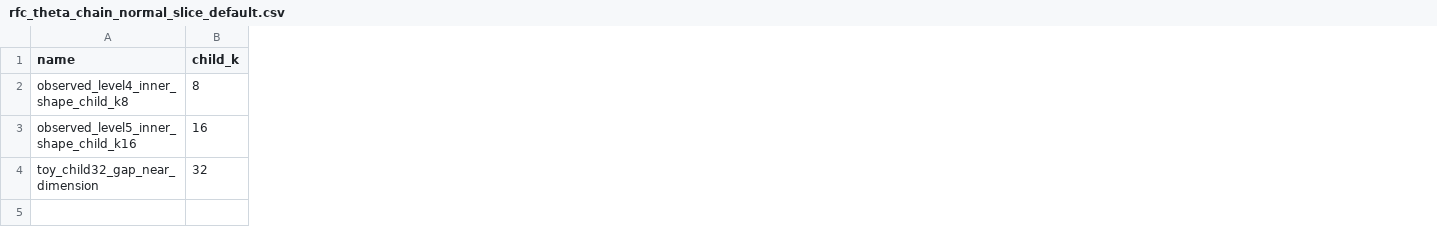
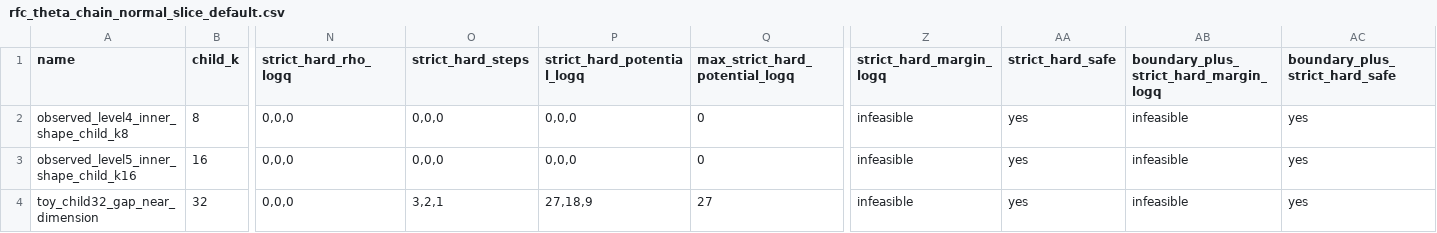
Before and after one commit to ladnir/cfri, a CSV file: docs/rfc_distance_analysis/rfc_theta_chain_normal_slice_default.csv, drawn as a sheet; only a part is shown, gaps mark what is left out; the diff names each change by its address in the sheet, - before the commit and + after, or states it on an @@ line.

```diff
--- a/docs/rfc_distance_analysis/rfc_theta_chain_normal_slice_default.csv
+++ b/docs/rfc_distance_analysis/rfc_theta_chain_normal_slice_default.csv
+column N (strict_hard_rho_logq), rows 2-4: all 0,0,0
+column O (strict_hard_steps), rows 2-4: 0,0,0 | 0,0,0 | 3,2,1
+column P (strict_hard_potential_logq), rows 2-4: 0,0,0 | 0,0,0 | 27,18,9
+column Q (max_strict_hard_potential_logq), rows 2-4: 0 | 0 | 27
+column Z (strict_hard_margin_logq), rows 2-4: all infeasible
+column AA (strict_hard_safe), rows 2-4: all yes
+column AB, rows 1-4: boundary_plus_strict_hard_margin_logq | infeasible | infeasible | infeasible
+column AC (boundary_plus_strict_hard_safe), rows 2-4: all yes
```
Also changed, not shown: docs/rfc_distance_analysis/rfc_theta_chain_normal_slice_observed_level4_sweep.csv, docs/rfc_distance_analysis/rfc_theta_chain_normal_slice_observed_level5_sweep.csv, 7 other files.
